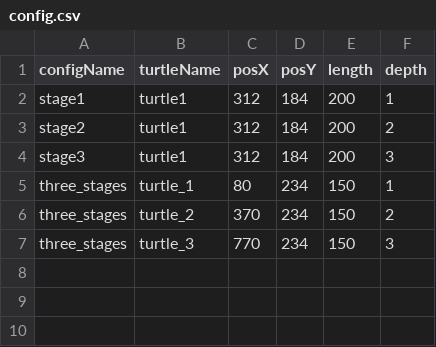
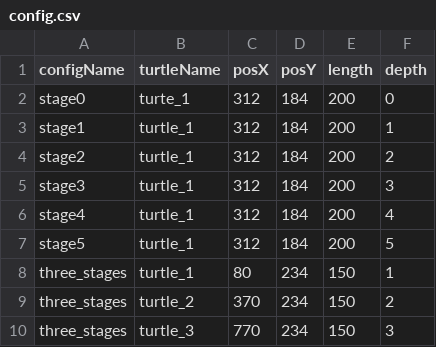
Before and after one commit to jessekoenig/Meilenstein4-Turtle, a CSV file: config.csv, drawn as a sheet.

Commit message:
Update config.csv

```diff
--- a/config.csv
+++ b/config.csv
@@ -1,5 +1,8 @@
 configName,turtleName,posX,posY,length,depth
-stage1,turtle1,312,184,200,1
-stage2,turtle1,312,184,200,2
-stage3,turtle1,312,184,200,3
+stage0,turte_1,312,184,200,0
+stage1,turtle_1,312,184,200,1
+stage2,turtle_1,312,184,200,2
+stage3,turtle_1,312,184,200,3
+stage4,turtle_1,312,184,200,4
+stage5,turtle_1,312,184,200,5
 three_stages,turtle_1,80,234,150,1
```
